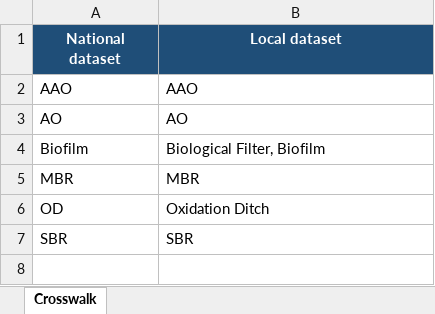
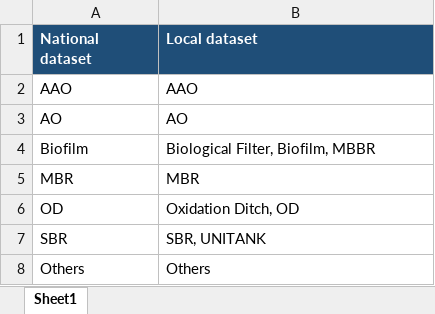
Before and after one commit to shirley-zheng001/wwtp-ghg-inventory, an Excel workbook: technology_crosswalk.xlsx, sheet Sheet1, drawn as a sheet; values as stored, in another font and other column widths than the file's, no borders; the diff names each change by its address in the sheet, - before the commit and + after, or states it on an @@ line.

```diff
--- a/technology_crosswalk.xlsx (sheet Sheet1)
+++ b/technology_crosswalk.xlsx (sheet Sheet1)
-sheet tab: Crosswalk
+sheet tab: Sheet1
-A1:B1 alignment: center
+A1:B1 alignment: left
-B4 (Local dataset): Biological Filter, Biofilm
+B4 (Local dataset): Biological Filter, Biofilm, MBBR
-B6 (Local dataset): Oxidation Ditch
+B6 (Local dataset): Oxidation Ditch, OD
-B7 (Local dataset): SBR
+B7 (Local dataset): SBR, UNITANK
+row 8: Others | Others
```
Also changed, not shown: 3 other files.
